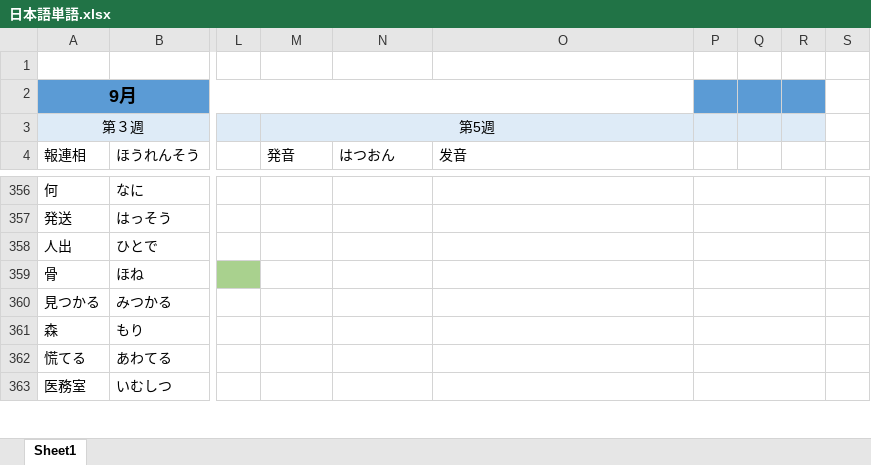
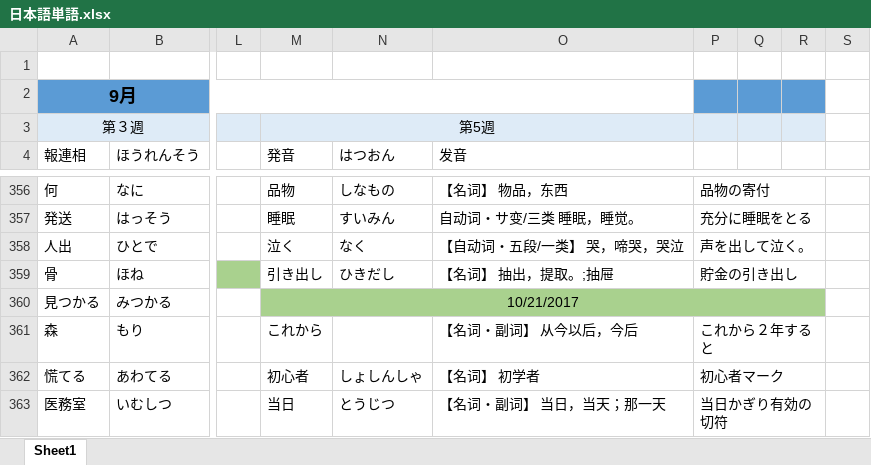
Before and after one commit to smh2274/Japan, an Excel workbook: 日本語単語.xlsx, sheet Sheet1, drawn as a sheet; only a part is shown, gaps mark what is left out; values as stored, in another font and other column widths than the file's, no borders; the diff covers the shown part only; the diff names each change by its address in the sheet, - before the commit and + after, or states it on an @@ line.

```diff
--- a/日本語単語.xlsx (sheet Sheet1)
+++ b/日本語単語.xlsx (sheet Sheet1)
-M356 (発音): (empty)
+M356 (発音): 品物
-N356 (はつおん): (empty)
+N356 (はつおん): しなもの
-O356 (发音): (empty)
+O356 (发音): 【名词】 物品，东西
-P356: (empty)
+P356: 品物の寄付
-M357 (発音): (empty)
+M357 (発音): 睡眠
-N357 (はつおん): (empty)
+N357 (はつおん): すいみん
-O357 (发音): (empty)
+O357 (发音): 自动词・サ变/三类 睡眠，睡觉。
-P357: (empty)
+P357: 充分に睡眠をとる
-M358 (発音): (empty)
+M358 (発音): 泣く
-N358 (はつおん): (empty)
+N358 (はつおん): なく
-O358 (发音): (empty)
+O358 (发音): 【自动词・五段/一类】 哭，啼哭，哭泣
-P358: (empty)
+P358: 声を出して泣く。
-M359 (発音): (empty)
+M359 (発音): 引き出し
-N359 (はつおん): (empty)
+N359 (はつおん): ひきだし
-O359 (发音): (empty)
+O359 (发音): 【名词】 抽出，提取。;抽屉
-P359: (empty)
+P359: 貯金の引き出し
-M360 (発音): (empty)
+M360 (発音): 10/21/2017
-M360:R360 fill: none
+M360:R360 fill: #A9D18E
+M360:R360 merged
-P360:R360 merged
-M361 (発音): (empty)
+M361 (発音): これから
-O361 (发音): (empty)
+O361 (发音): 【名词・副词】 从今以后，今后
-P361: (empty)
+P361: これから２年すると
-M362 (発音): (empty)
+M362 (発音): 初心者
-N362 (はつおん): (empty)
+N362 (はつおん): しょしんしゃ
-O362 (发音): (empty)
+O362 (发音): 【名词】 初学者
-P362: (empty)
+P362: 初心者マーク
-M363 (発音): (empty)
+M363 (発音): 当日
-N363 (はつおん): (empty)
+N363 (はつおん): とうじつ
-O363 (发音): (empty)
+O363 (发音): 【名词・副词】 当日，当天；那一天
-P363: (empty)
+P363: 当日かぎり有効の切符
```
Also changed, not shown: 202 edited cells elsewhere in this sheet.
